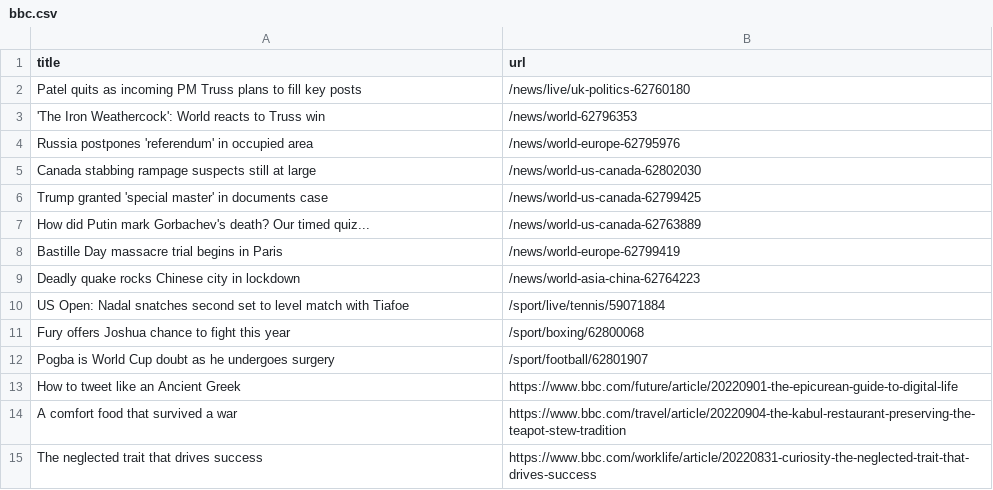
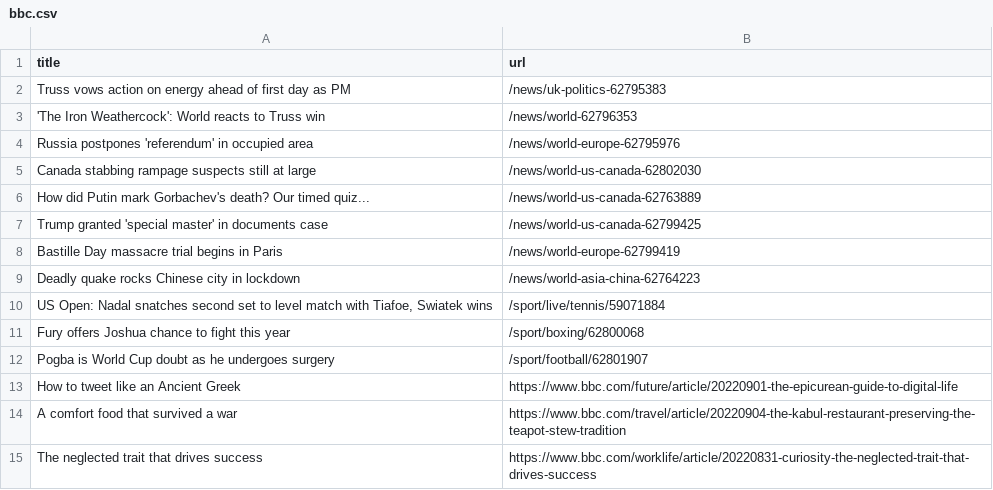
Before and after one commit to terril68/automatic-scraper, a CSV file: bbc.csv, drawn as a sheet; only a part is shown.

```diff
--- a/bbc.csv
+++ b/bbc.csv
@@ -1,3 +1,3 @@
 title,url
-Patel quits as incoming PM Truss plans to fill key posts,/news/live/uk-politics-62760180
+Truss vows action on energy ahead of first day as PM,/news/uk-politics-62795383
 'The Iron Weathercock': World reacts to Truss win,/news/world-62796353
@@ -5,7 +5,7 @@ Russia postpones 'referendum' in occupied area,/news/world-europe-62795976
 Canada stabbing rampage suspects still at large,/news/world-us-canada-62802030
+How did Putin mark Gorbachev's death? Our timed quiz...,/news/world-us-canada-62763889
 Trump granted 'special master' in documents case,/news/world-us-canada-62799425
-How did Putin mark Gorbachev's death? Our timed quiz...,/news/world-us-canada-62763889
 Bastille Day massacre trial begins in Paris,/news/world-europe-62799419
 Deadly quake rocks Chinese city in lockdown,/news/world-asia-china-62764223
-US Open: Nadal snatches second set to level match with Tiafoe,/sport/live/tennis/59071884
+"US Open: Nadal snatches second set to level match with Tiafoe, Swiatek wins",/sport/live/tennis/59071884
 Fury offers Joshua chance to fight this year,/sport/boxing/62800068
```
